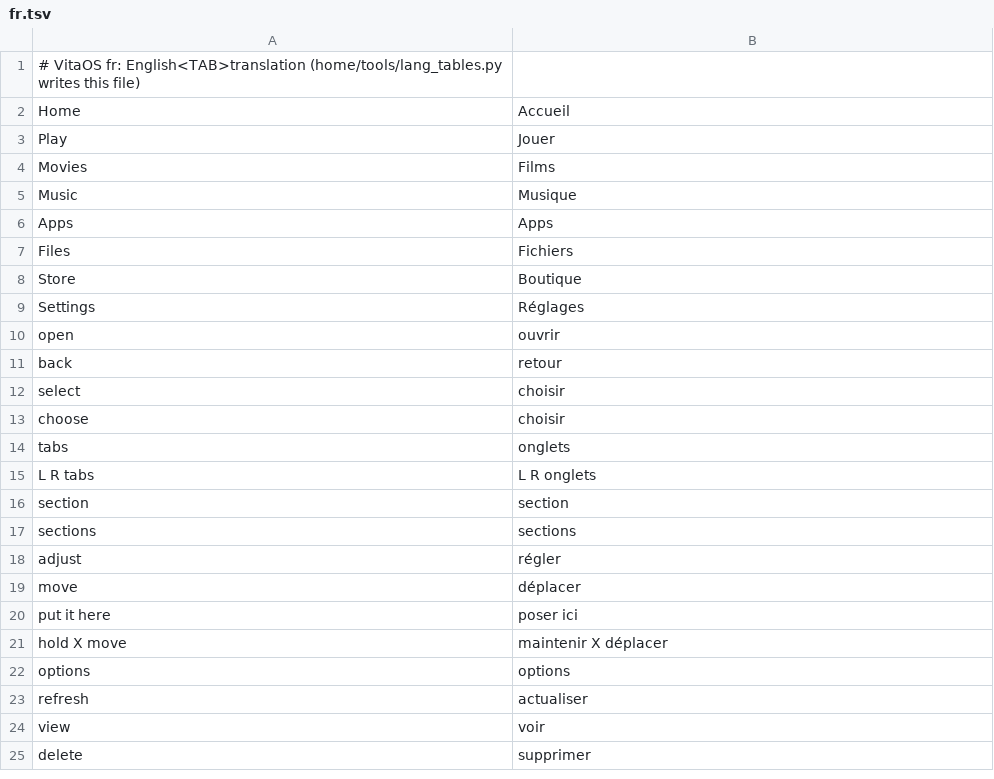
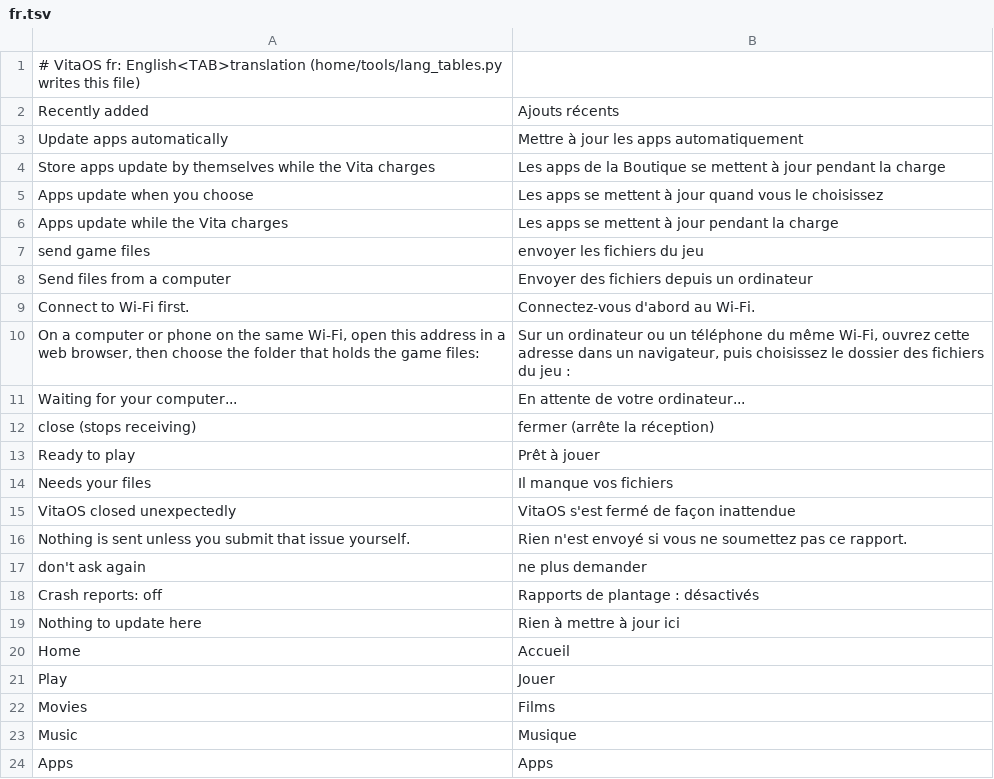
Before and after one commit to mvizensk/VitaOS, a TSV file: assets/lang/fr.tsv, drawn as a sheet; only a part is shown; the shorter side is filled out with more unchanged rows.

```diff
--- a/assets/lang/fr.tsv
+++ b/assets/lang/fr.tsv
@@ -1,2 +1,20 @@
 # VitaOS fr: English<TAB>translation (home/tools/lang_tables.py writes this file)
+Recently added	Ajouts récents
+Update apps automatically	Mettre à jour les apps automatiquement
+Store apps update by themselves while the Vita charges	Les apps de la Boutique se mettent à jour pendant la charge
+Apps update when you choose	Les apps se mettent à jour quand vous le choisissez
+Apps update while the Vita charges	Les apps se mettent à jour pendant la charge
+send game files	envoyer les fichiers du jeu
+Send files from a computer	Envoyer des fichiers depuis un ordinateur
+Connect to Wi-Fi first.	Connectez-vous d'abord au Wi-Fi.
+On a computer or phone on the same Wi-Fi, open this address in a web browser, then choose the folder that holds the game files:	Sur un ordinateur ou un téléphone du même Wi-Fi, ouvrez cette adresse dans un navigateur, puis choisissez le dossier des fichiers du jeu :
+Waiting for your computer...	En attente de votre ordinateur...
+close (stops receiving)	fermer (arrête la réception)
+Ready to play	Prêt à jouer
+Needs your files	Il manque vos fichiers
+VitaOS closed unexpectedly	VitaOS s'est fermé de façon inattendue
+Nothing is sent unless you submit that issue yourself.	Rien n'est envoyé si vous ne soumettez pas ce rapport.
+don't ask again	ne plus demander
+Crash reports: off	Rapports de plantage : désactivés
+Nothing to update here	Rien à mettre à jour ici
 Home	Accueil
```
Also changed, not shown: assets/lang/es.tsv, assets/lang/it.tsv, 13 other files.
